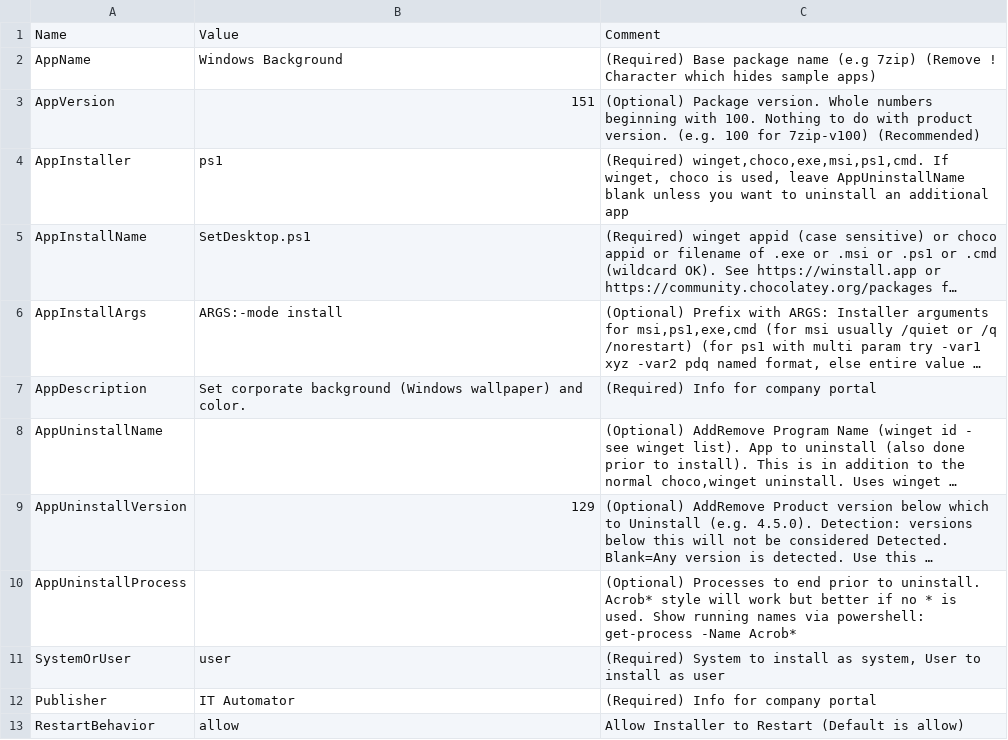
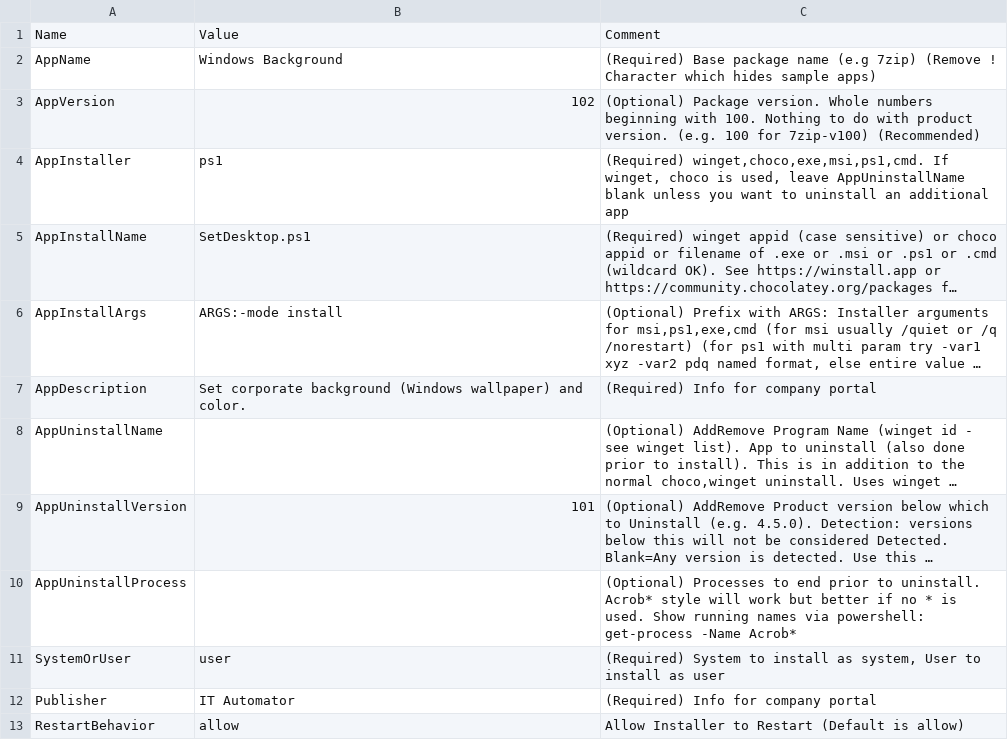
Before and after one commit to ITAutomator/IntuneApp, a CSV file: Windows Background/IntuneApp/intune_settings.csv, drawn as a sheet; only a part is shown; long unchanged cells end in …; the diff names each change by its address in the sheet, - before the commit and + after, or states it on an @@ line.

```diff
--- a/Windows Background/IntuneApp/intune_settings.csv
+++ b/Windows Background/IntuneApp/intune_settings.csv
-B3: 151
+B3: 102
-B9: 129
+B9: 101
```
Also changed, not shown: Windows Lock Screen/IntuneApp/intune_settings.csv, 10 other files.
